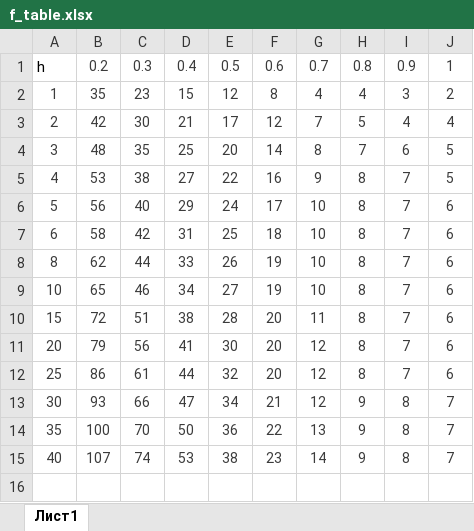
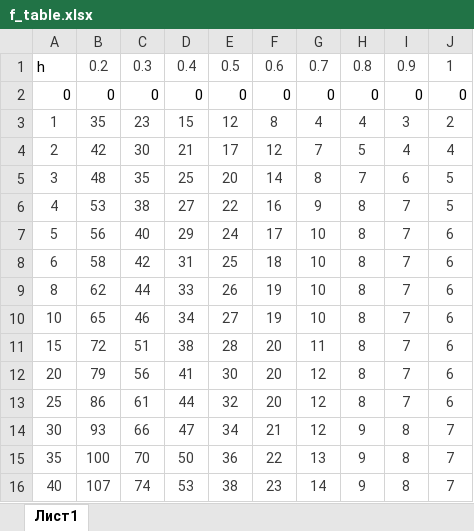
Before and after one commit to MrPain-hub/foundation_settlement_determination, an Excel workbook: layer_summation_method/data/f_table.xlsx, sheet Лист1, drawn as a sheet; values as stored, in another font and other column widths than the file's, no borders; the diff names each change by its address in the sheet, - before the commit and + after, or states it on an @@ line.

Commit message:
Add files via upload

```diff
--- a/layer_summation_method/data/f_table.xlsx (sheet Лист1)
+++ b/layer_summation_method/data/f_table.xlsx (sheet Лист1)
+row 2: 0 | 0 | 0 | 0 | 0 | 0 | 0 | 0 | 0 | 0
```
